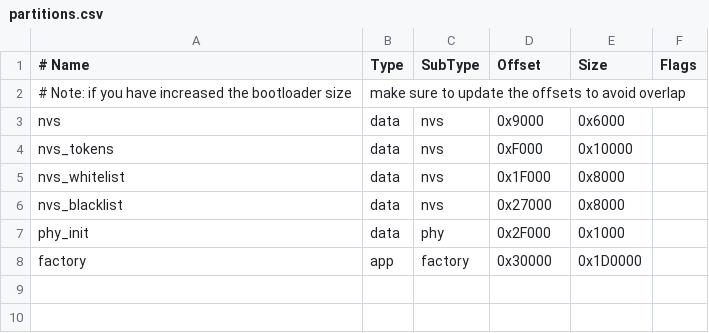
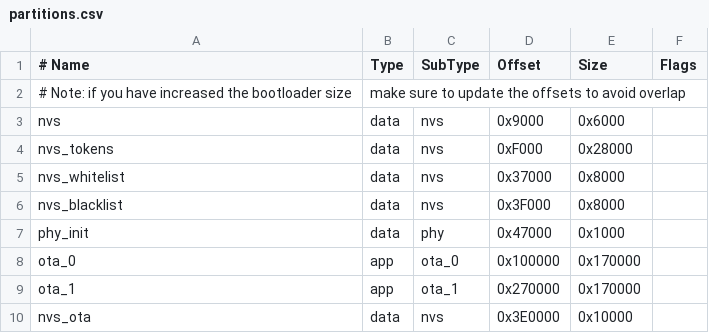
Before and after one commit to tichaonax/esp32-portal-mesh, a CSV file: partitions.csv, drawn as a sheet.

```diff
--- a/partitions.csv
+++ b/partitions.csv
@@ -3,6 +3,8 @@
 nvs,      data, nvs,     0x9000,  0x6000,
-nvs_tokens, data, nvs,   0xF000,  0x10000,
-nvs_whitelist, data, nvs, 0x1F000, 0x8000,
-nvs_blacklist, data, nvs, 0x27000, 0x8000,
-phy_init, data, phy,     0x2F000, 0x1000,
-factory,  app,  factory, 0x30000, 0x1D0000,
+nvs_tokens, data, nvs,   0xF000,  0x28000,
+nvs_whitelist, data, nvs, 0x37000, 0x8000,
+nvs_blacklist, data, nvs, 0x3F000, 0x8000,
+phy_init, data, phy,     0x47000, 0x1000,
+ota_0,    app,  ota_0,   0x100000, 0x170000,
+ota_1,    app,  ota_1,   0x270000,0x170000,
+nvs_ota,  data, nvs,     0x3E0000,0x10000,
```
Also changed, not shown: 3 other files.
